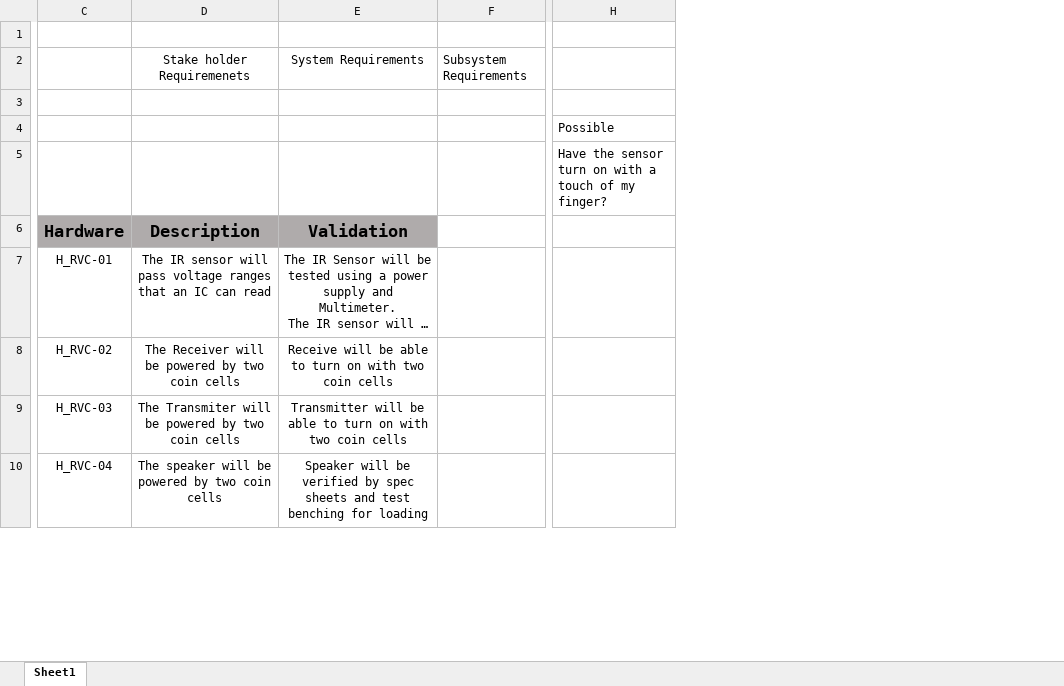
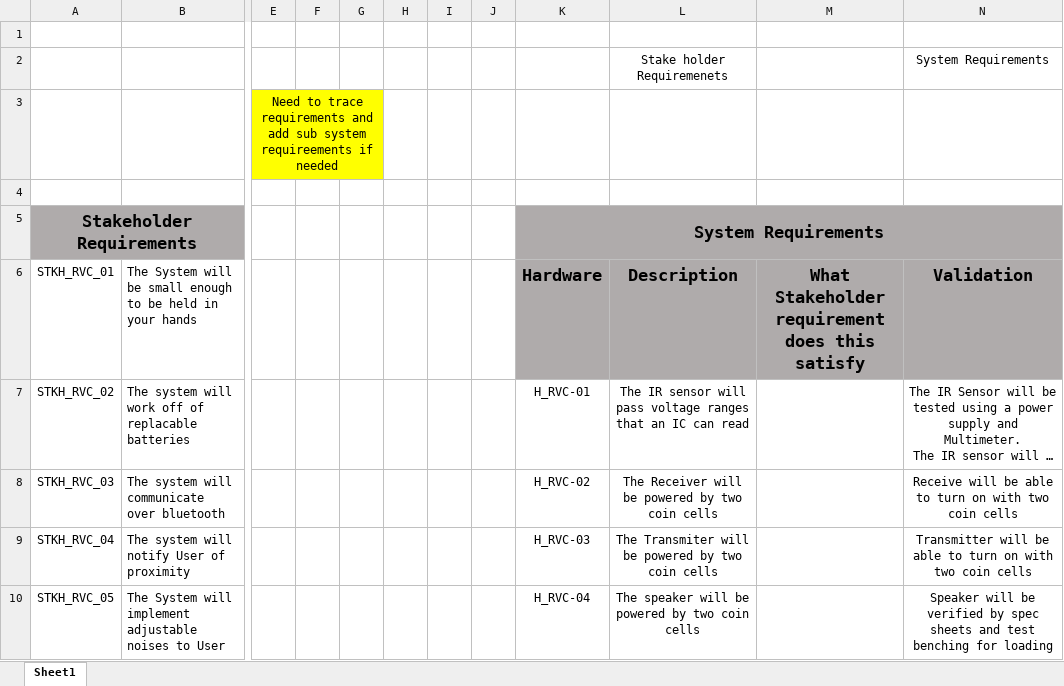
Before and after one commit to HombreDV/Rear-View-Camera, an Excel workbook: Requirements for Rear View Camera.xlsx, sheet Sheet1, drawn as a sheet; only a part is shown, gaps mark what is left out; long unchanged cells end in …; values as stored, in another font and other column widths than the file's, no borders; removed rows and columns are numbered as before the commit, all else as after; the diff covers the shown part only; the diff names each change by its address in the sheet, - before the commit and + after, or states it on an @@ line.

Commit message:
added Stake Holder requirements, Will finalize requirements by EOW

```diff
--- a/Requirements for Rear View Camera.xlsx (sheet Sheet1)
+++ b/Requirements for Rear View Camera.xlsx (sheet Sheet1)
+column A, rows 5-10: Stakeholder Requirements | STKH_RVC_01 | STKH_RVC_02 | STKH_RVC_03 | STKH_RVC_04 | STKH_RVC_05
+column B, rows 6-10: The System will be small enough to be held in your hands | The system will work off of replacable batteries | The system will communicate over bluetooth | The system will notify User of proximity | The System will implement adjustable noises to User
+column E, row 3: Need to trace requirements and add sub system requireements if needed
+column F, empty
+column G, empty
+column H, empty
+column I, empty
+column J, empty
+column M, row 6: What Stakeholder requirement does this satisfy
-column F, row 2: Subsystem Requirements
-column H, rows 4-5: Possible | Have the sensor turn on with a touch of my finger?
-K5: (empty)
+K5: System Requirements
-K5:L5 fill: none
+K5:L5 fill: #AFABAB
+K5:N5 merged
-N5 fill: none
+N5 fill: #AFABAB
```
Also changed, not shown: 1 removed column elsewhere in this sheet, 1 other file.
